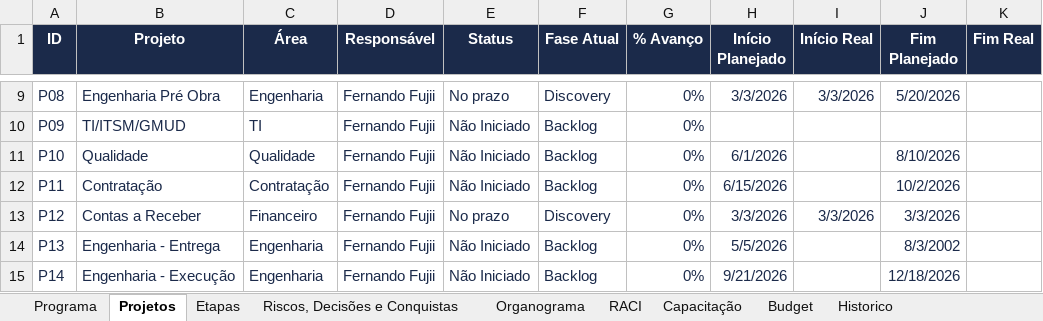
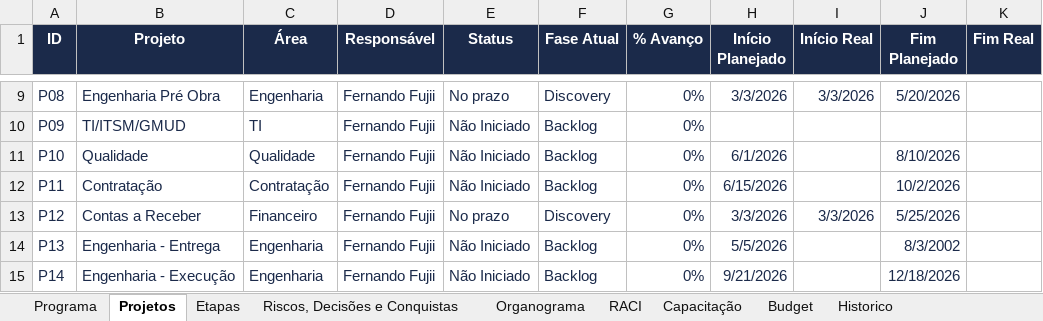
Before and after one commit to Lucas7Fernandes/Softexpert, an Excel workbook: template-softexpert.xlsx, sheet Projetos, drawn as a sheet; only a part is shown, gaps mark what is left out; values as stored, in another font and other column widths than the file's, no borders; the diff names each change by its address in the sheet, - before the commit and + after, or states it on an @@ line.

Commit message:
Atualização automática da planilha

```diff
--- a/template-softexpert.xlsx (sheet Projetos)
+++ b/template-softexpert.xlsx (sheet Projetos)
-J13 (Fim Planejado): 3/3/2026
+J13 (Fim Planejado): 5/25/2026
```
